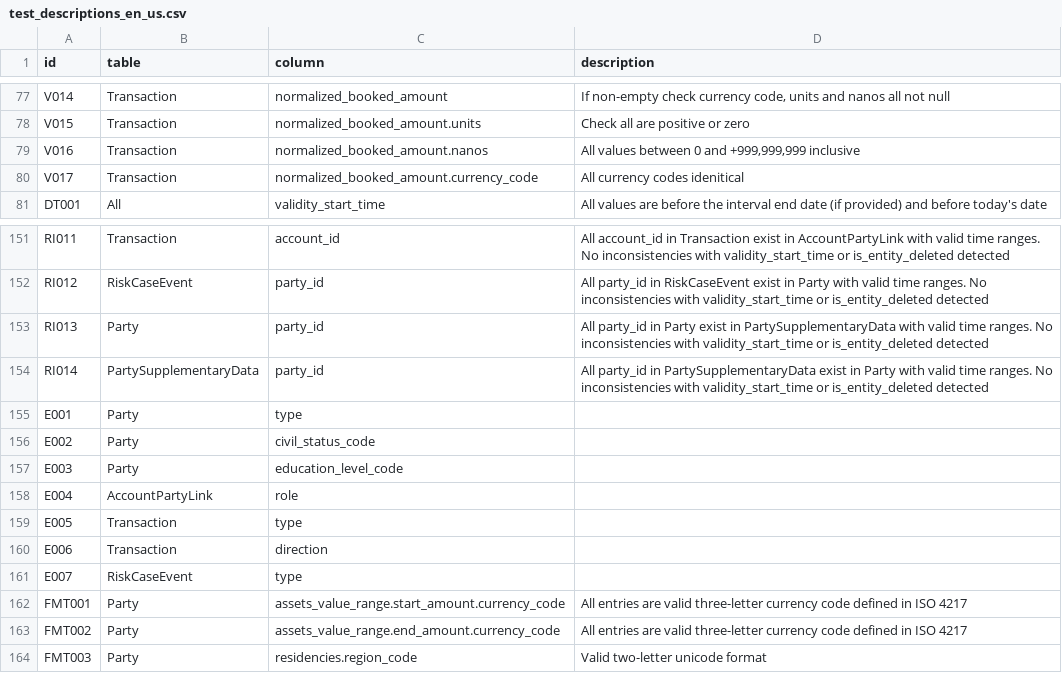
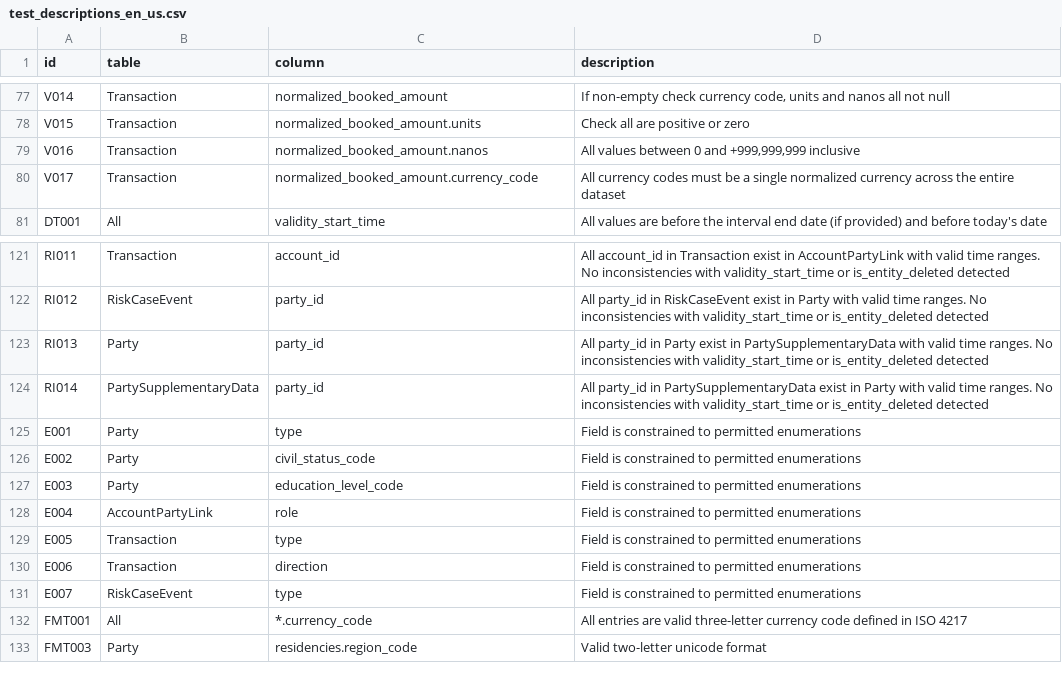
Before and after one commit to ground-truth-ai/amlaidatatests, a CSV file: src/amlaidatatests/resources/test_descriptions_en_us.csv, drawn as a sheet; only a part is shown, gaps mark what is left out; the diff covers the shown part only.

```diff
--- a/src/amlaidatatests/resources/test_descriptions_en_us.csv
+++ b/src/amlaidatatests/resources/test_descriptions_en_us.csv
@@ -82,3 +82,3 @@ V015,Transaction,normalized_booked_amount.units,Check all are positive or zero
 V016,Transaction,normalized_booked_amount.nanos,"All values between 0 and +999,999,999 inclusive"
-V017,Transaction,normalized_booked_amount.currency_code,All currency codes idenitical
+V017,Transaction,normalized_booked_amount.currency_code,All currency codes must be a single normalized currency across the entire dataset
 DT001,All,validity_start_time,All values are before the interval end date (if provided) and before today's date
@@ -157,11 +127,10 @@ RI013,Party,party_id,All party_id in Party exist in PartySupplementaryData with
 RI014,PartySupplementaryData,party_id,All party_id in PartySupplementaryData exist in Party with valid time ranges. No inconsistencies with validity_start_time or is_entity_deleted detected
-E001,Party,type,
-E002,Party,civil_status_code,
-E003,Party,education_level_code,
-E004,AccountPartyLink,role,
-E005,Transaction,type,
-E006,Transaction,direction,
-E007,RiskCaseEvent,type,
-FMT001,Party,assets_value_range.start_amount.currency_code,All entries are valid three-letter currency code defined in ISO 4217
-FMT002,Party,assets_value_range.end_amount.currency_code,All entries are valid three-letter currency code defined in ISO 4217
+E001,Party,type,Field is constrained to permitted enumerations
+E002,Party,civil_status_code,Field is constrained to permitted enumerations
+E003,Party,education_level_code,Field is constrained to permitted enumerations
+E004,AccountPartyLink,role,Field is constrained to permitted enumerations
+E005,Transaction,type,Field is constrained to permitted enumerations
+E006,Transaction,direction,Field is constrained to permitted enumerations
+E007,RiskCaseEvent,type,Field is constrained to permitted enumerations
+FMT001,All,*.currency_code,All entries are valid three-letter currency code defined in ISO 4217
 FMT003,Party,residencies.region_code,Valid two-letter unicode format
```
Also changed, not shown: 1 added row, 31 removed rows and 3 edited cells elsewhere in this file, 37 other files.
